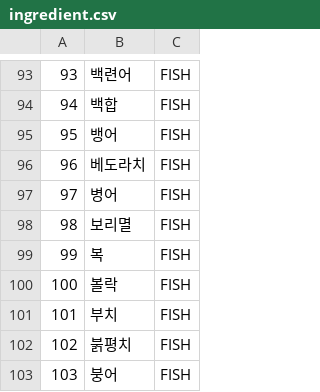
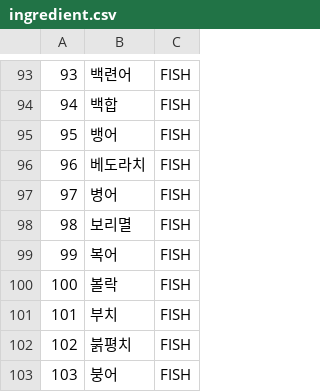
Before and after one commit to nagi0101/IsthisVegan-, a CSV file: ingredient.csv, drawn as a sheet; only a part is shown, gaps mark what is left out.

Commit message:
new migration and ingredient.csv "복" -> "복어"

```diff
--- a/ingredient.csv
+++ b/ingredient.csv
@@ -98,3 +98,3 @@
 98,보리멸,FISH
-99,복,FISH
+99,복어,FISH
 100,볼락,FISH
```
Also changed, not shown: 4 other files.
